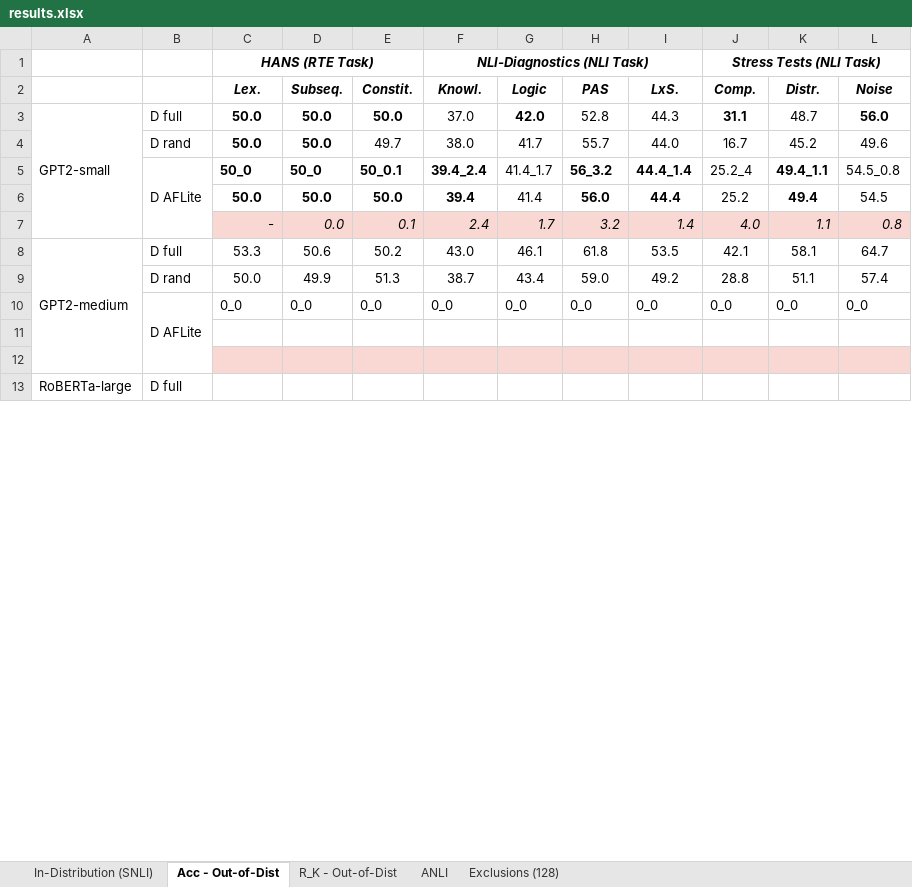
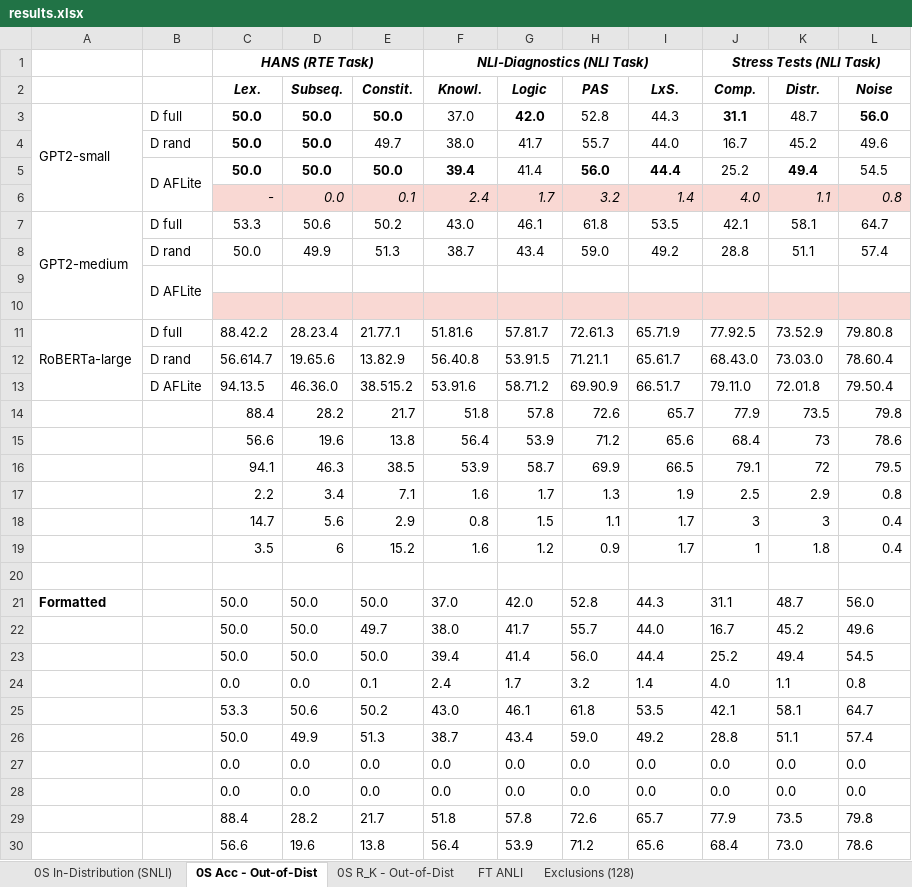
Before and after one commit to shashiniyer/adversarial_nli_gpt2, an Excel workbook: results.xlsx, sheet 0S Acc - Out-of-Dist, drawn as a sheet; only a part is shown; values as stored, in another font and other column widths than the file's, no borders; removed rows and columns are numbered as before the commit, all else as after; the diff covers the shown part only; the diff names each change by its address in the sheet, - before the commit and + after, or states it on an @@ line.

```diff
--- a/results.xlsx (sheet 0S Acc - Out-of-Dist)
+++ b/results.xlsx (sheet 0S Acc - Out-of-Dist)
-sheet tab: In-Distribution (SNLI)
+sheet tab: 0S In-Distribution (SNLI)
-sheet tab: Acc - Out-of-Dist
+sheet tab: 0S Acc - Out-of-Dist
-sheet tab: R_K - Out-of-Dist
+sheet tab: 0S R_K - Out-of-Dist
-sheet tab: ANLI
+sheet tab: FT ANLI
-row 5:  | D AFLite | 50_0 | 50_0 | 50_0.1 | 39.4_2.4 | 41.4_1.7 | 56_3.2 | 44.4_1.4 | 25.2_4 | 49.4_1.1 | 54.5_0.8
-B5: (empty)
+B5: D AFLite
+B5:B6 merged
-A8:A12 merged
+A7:A10 merged
-row 10:  | D AFLite | 0_0 | 0_0 | 0_0 | 0_0 | 0_0 | 0_0 | 0_0 | 0_0 | 0_0 | 0_0
+row 9:  | D AFLite
-C10:L10 fill: none
+C10:L10 fill: #F9D8D3
+row 11: RoBERTa-large | D full | 88.42.2 | 28.23.4 | 21.77.1 | 51.81.6 | 57.81.7 | 72.61.3 | 65.71.9 | 77.92.5 | 73.52.9 | 79.80.8
+row 12:  | D rand | 56.614.7 | 19.65.6 | 13.82.9 | 56.40.8 | 53.91.5 | 71.21.1 | 65.61.7 | 68.43.0 | 73.03.0 | 78.60.4
+row 13:  | D AFLite | 94.13.5 | 46.36.0 | 38.515.2 | 53.91.6 | 58.71.2 | 69.90.9 | 66.51.7 | 79.11.0 | 72.01.8 | 79.50.4
+row 14:  |  | 88.4 | 28.2 | 21.7 | 51.8 | 57.8 | 72.6 | 65.7 | 77.9 | 73.5 | 79.8
+row 15:  |  | 56.6 | 19.6 | 13.8 | 56.4 | 53.9 | 71.2 | 65.6 | 68.4 | 73 | 78.6
+row 16:  |  | 94.1 | 46.3 | 38.5 | 53.9 | 58.7 | 69.9 | 66.5 | 79.1 | 72 | 79.5
+row 17:  |  | 2.2 | 3.4 | 7.1 | 1.6 | 1.7 | 1.3 | 1.9 | 2.5 | 2.9 | 0.8
+row 18:  |  | 14.7 | 5.6 | 2.9 | 0.8 | 1.5 | 1.1 | 1.7 | 3 | 3 | 0.4
+row 19:  |  | 3.5 | 6 | 15.2 | 1.6 | 1.2 | 0.9 | 1.7 | 1 | 1.8 | 0.4
-C20:L20 fill: #F9D8D3
+C20:L20 fill: none
-row 13: RoBERTa-large | D full
+row 21: Formatted |  | 50.0 | 50.0 | 50.0 | 37.0 | 42.0 | 52.8 | 44.3 | 31.1 | 48.7 | 56.0
+row 22:  |  | 50.0 | 50.0 | 49.7 | 38.0 | 41.7 | 55.7 | 44.0 | 16.7 | 45.2 | 49.6
+row 23:  |  | 50.0 | 50.0 | 50.0 | 39.4 | 41.4 | 56.0 | 44.4 | 25.2 | 49.4 | 54.5
+row 24:  |  | 0.0 | 0.0 | 0.1 | 2.4 | 1.7 | 3.2 | 1.4 | 4.0 | 1.1 | 0.8
+row 25:  |  | 53.3 | 50.6 | 50.2 | 43.0 | 46.1 | 61.8 | 53.5 | 42.1 | 58.1 | 64.7
+row 26:  |  | 50.0 | 49.9 | 51.3 | 38.7 | 43.4 | 59.0 | 49.2 | 28.8 | 51.1 | 57.4
+row 27:  |  | 0.0 | 0.0 | 0.0 | 0.0 | 0.0 | 0.0 | 0.0 | 0.0 | 0.0 | 0.0
+row 28:  |  | 0.0 | 0.0 | 0.0 | 0.0 | 0.0 | 0.0 | 0.0 | 0.0 | 0.0 | 0.0
+row 29:  |  | 88.4 | 28.2 | 21.7 | 51.8 | 57.8 | 72.6 | 65.7 | 77.9 | 73.5 | 79.8
+row 30:  |  | 56.6 | 19.6 | 13.8 | 56.4 | 53.9 | 71.2 | 65.6 | 68.4 | 73.0 | 78.6
```
Also changed, not shown: 22 added rows and 2 edited cells elsewhere in this sheet, sheet 0S R_K - Out-of-Dist, sheet FT ANLI, sheet 0S In-Distribution (SNLI), formulas that keep their value.
